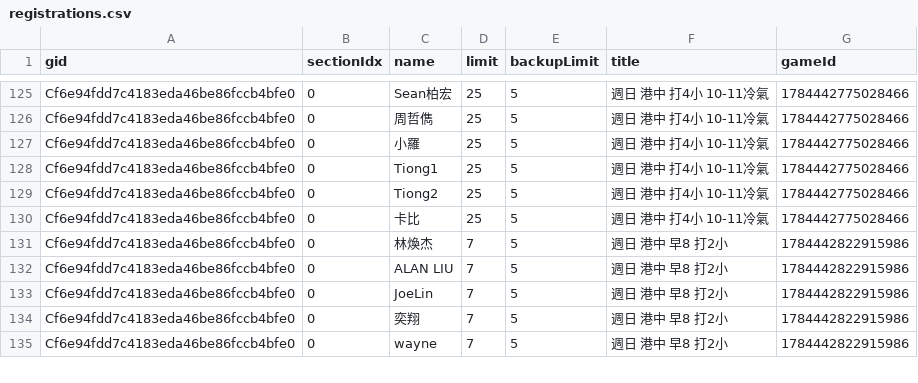
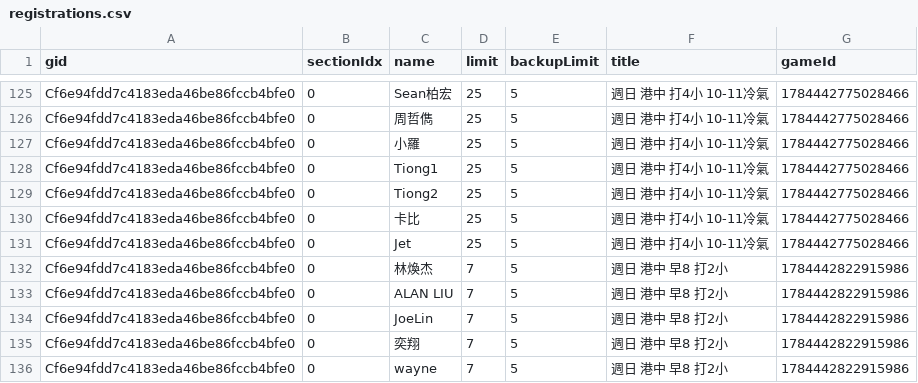
Before and after one commit to BSTony/TonysBadmintonGroup, a CSV file: data/registrations.csv, drawn as a sheet; only a part is shown, gaps mark what is left out.

Commit message:
Update current list snapshot: 週日 港中 打4小 10-11冷氣

```diff
--- a/data/registrations.csv
+++ b/data/registrations.csv
@@ -130,2 +130,3 @@ Cf6e94fdd7c4183eda46be86fccb4bfe0,0,Tiong2,25,5,週日 港中 打4小 10-11冷
 Cf6e94fdd7c4183eda46be86fccb4bfe0,0,卡比,25,5,週日 港中 打4小 10-11冷氣,1784442775028466
+Cf6e94fdd7c4183eda46be86fccb4bfe0,0,Jet,25,5,週日 港中 打4小 10-11冷氣,1784442775028466
 Cf6e94fdd7c4183eda46be86fccb4bfe0,0,林煥杰,7,5,週日 港中 早8 打2小,1784442822915986
```
